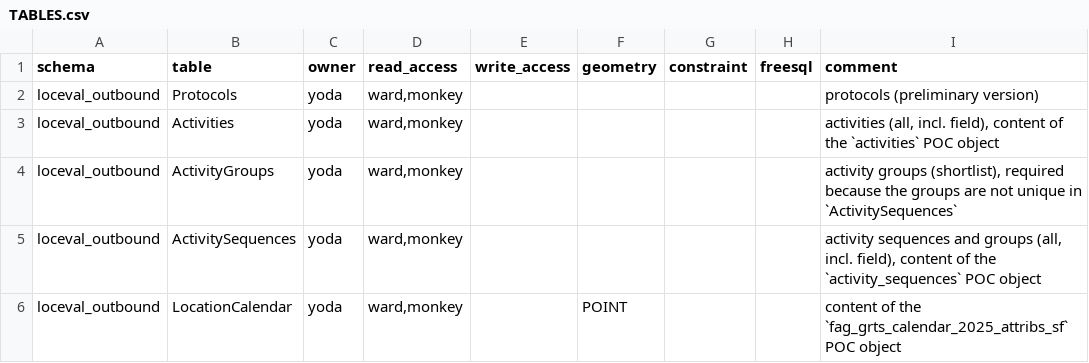
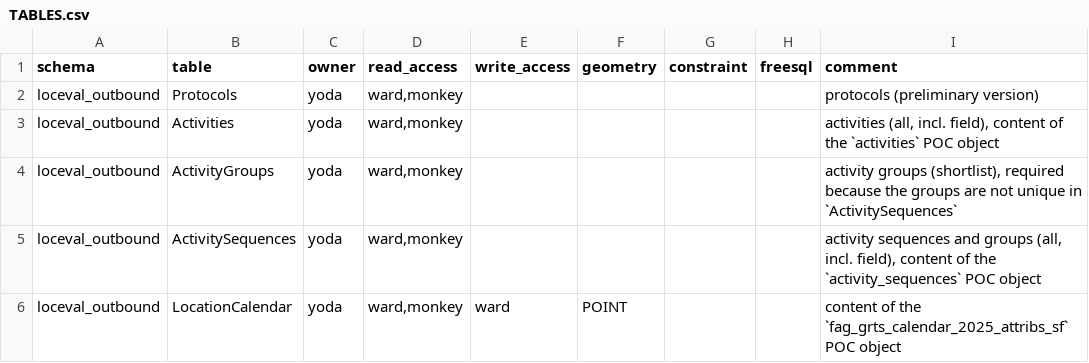
Before and after one commit to inbo/n2khab-mne-monitoring, a CSV file: 900_database_organization/db_structure/TABLES.csv, drawn as a sheet.

```diff
--- a/900_database_organization/db_structure/TABLES.csv
+++ b/900_database_organization/db_structure/TABLES.csv
@@ -5,2 +5,2 @@ loceval_outbound,ActivityGroups,yoda,"ward,monkey",,,,,"activity groups (shortli
 loceval_outbound,ActivitySequences,yoda,"ward,monkey",,,,,"activity sequences and groups (all, incl. field), content of the `activity_sequences` POC object"
-loceval_outbound,LocationCalendar,yoda,"ward,monkey",,POINT,,,content of the `fag_grts_calendar_2025_attribs_sf` POC object
+loceval_outbound,LocationCalendar,yoda,"ward,monkey",ward,POINT,,,content of the `fag_grts_calendar_2025_attribs_sf` POC object
```
Also changed, not shown: 900_database_organization/db_structure/ActivitySequences.csv, 900_database_organization/db_structure/LocationCalendar.csv, 3 other files.
